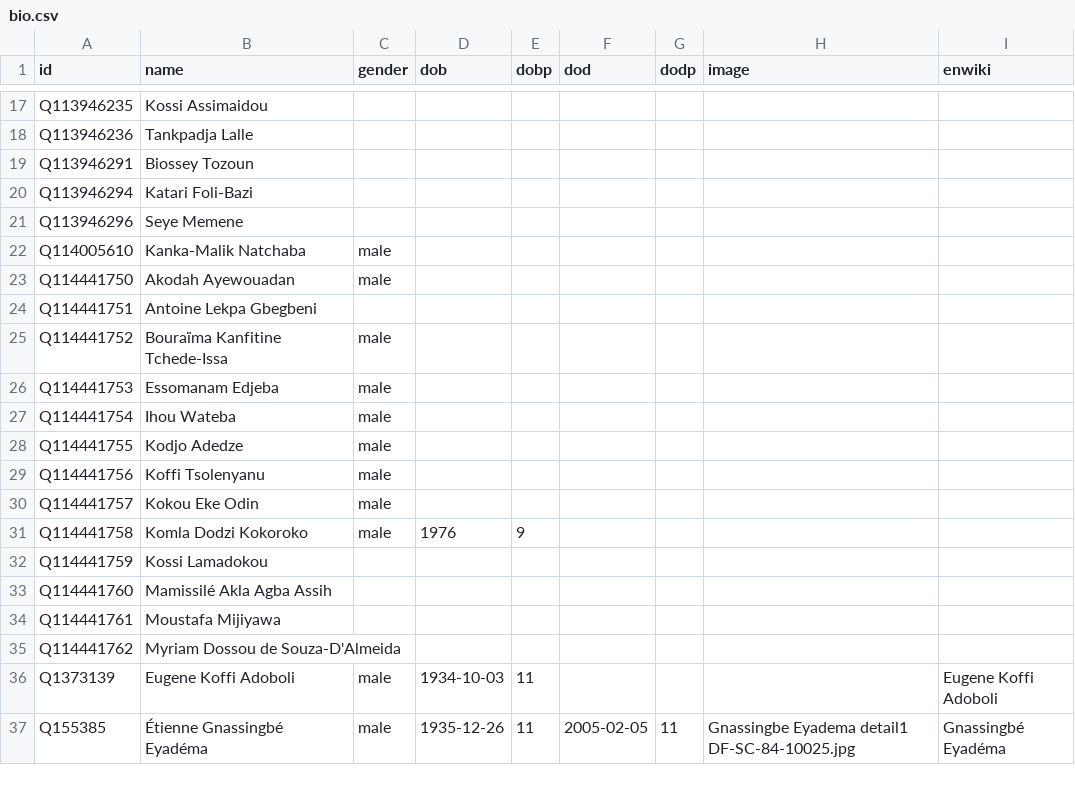
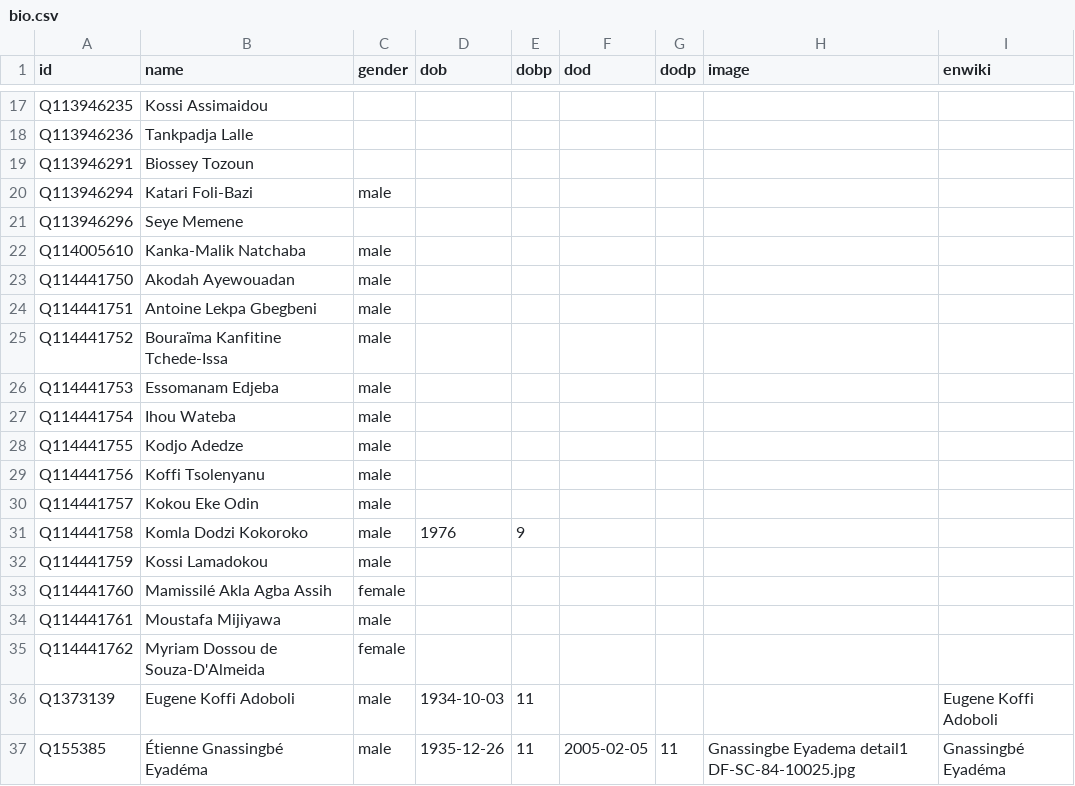
Before and after one commit to every-politician-scrapers/togo, a CSV file: html/bio.csv, drawn as a sheet; only a part is shown, gaps mark what is left out.

Commit message:
PCB update

```diff
--- a/html/bio.csv
+++ b/html/bio.csv
@@ -19,3 +19,3 @@ Q113946236,Tankpadja Lalle,,,,,,,
 Q113946291,Biossey Tozoun,,,,,,,
-Q113946294,Katari Foli-Bazi,,,,,,,
+Q113946294,Katari Foli-Bazi,male,,,,,,
 Q113946296,Seye Memene,,,,,,,
@@ -23,3 +23,3 @@ Q114005610,Kanka-Malik Natchaba,male,,,,,,
 Q114441750,Akodah Ayewouadan,male,,,,,,
-Q114441751,Antoine Lekpa Gbegbeni,,,,,,,
+Q114441751,Antoine Lekpa Gbegbeni,male,,,,,,
 Q114441752,Bouraïma Kanfitine Tchede-Issa,male,,,,,,
@@ -31,6 +31,6 @@ Q114441757,Kokou Eke Odin,male,,,,,,
 Q114441758,Komla Dodzi Kokoroko,male,1976,9,,,,
-Q114441759,Kossi Lamadokou,,,,,,,
-Q114441760,Mamissilé Akla Agba Assih,,,,,,,
-Q114441761,Moustafa Mijiyawa,,,,,,,
-Q114441762,Myriam Dossou de Souza-D'Almeida,,,,,,,
+Q114441759,Kossi Lamadokou,male,,,,,,
+Q114441760,Mamissilé Akla Agba Assih,female,,,,,,
+Q114441761,Moustafa Mijiyawa,male,,,,,,
+Q114441762,Myriam Dossou de Souza-D'Almeida,female,,,,,,
 Q1373139,Eugene Koffi Adoboli,male,1934-10-03,11,,,,Eugene Koffi Adoboli
```
